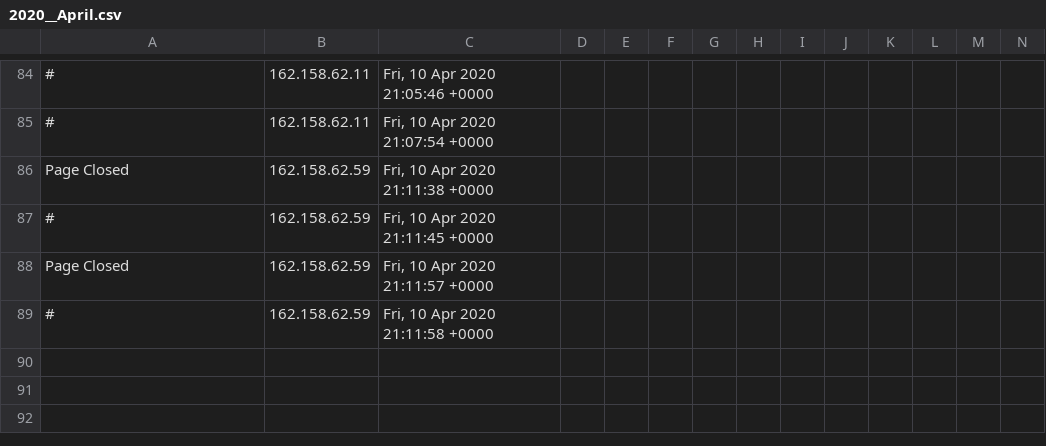
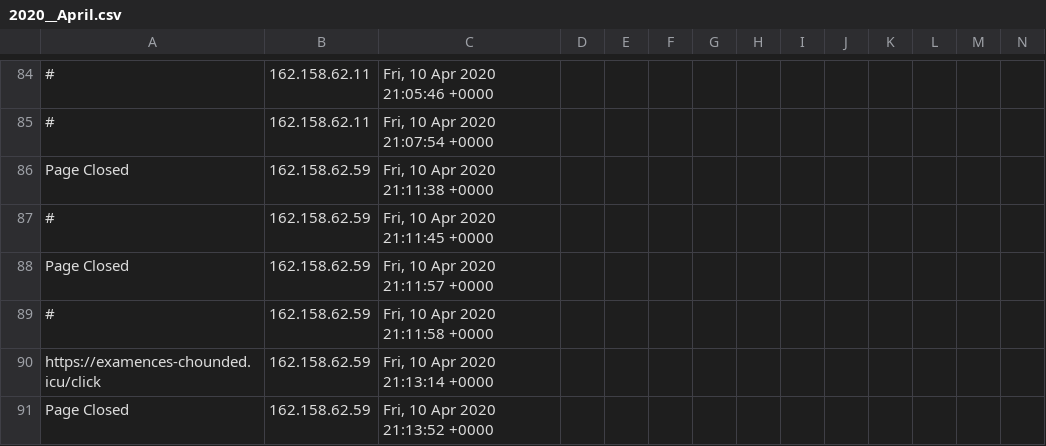
Before and after one commit to runacode/newsushi, a CSV file: logs/2020__April.csv, drawn as a sheet; only a part is shown, gaps mark what is left out; rows hold the shown columns only; the diff names each change by its address in the sheet, - before the commit and + after, or states it on an @@ line.

Commit message:
Site Editor Update

```diff
--- a/logs/2020__April.csv
+++ b/logs/2020__April.csv
+row 90: https://examences-chounded.icu/click | 162.158.62.59 | Fri, 10 Apr 2020 21:13:14 +0000
+row 91: Page Closed | 162.158.62.59 | Fri, 10 Apr 2020 21:13:52 +0000
```
